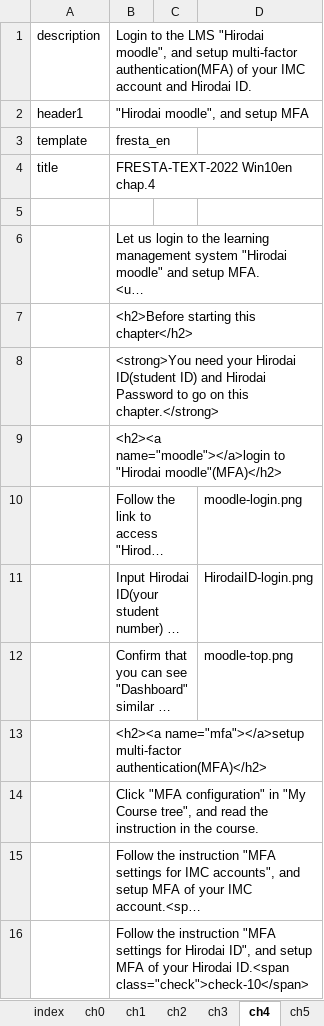
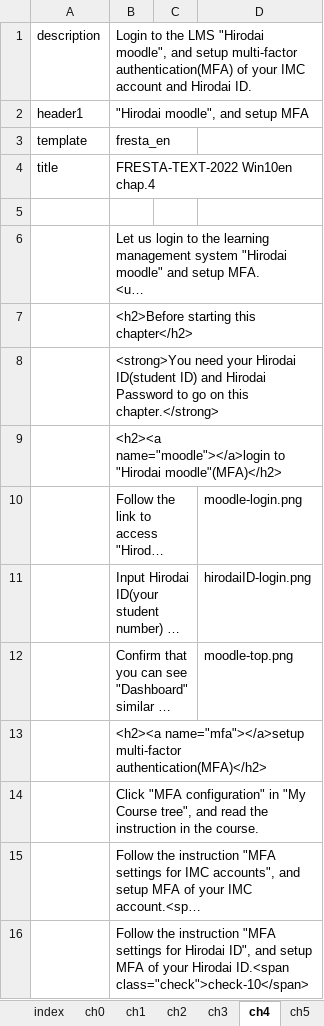
Before and after one commit to gnutar/fresta, an Excel workbook: win10_en.xlsx, sheet ch4, drawn as a sheet; long unchanged cells end in …; values as stored, in another font and other column widths than the file's, no borders; the diff names each change by its address in the sheet, - before the commit and + after, or states it on an @@ line.

```diff
--- a/win10_en.xlsx (sheet ch4)
+++ b/win10_en.xlsx (sheet ch4)
-D11: HirodaiID-login.png
+D11: hirodaiID-login.png
```
Also changed, not shown: sheet ch7, macs+lan.xlsx, win10.xlsx, 3 other files.
